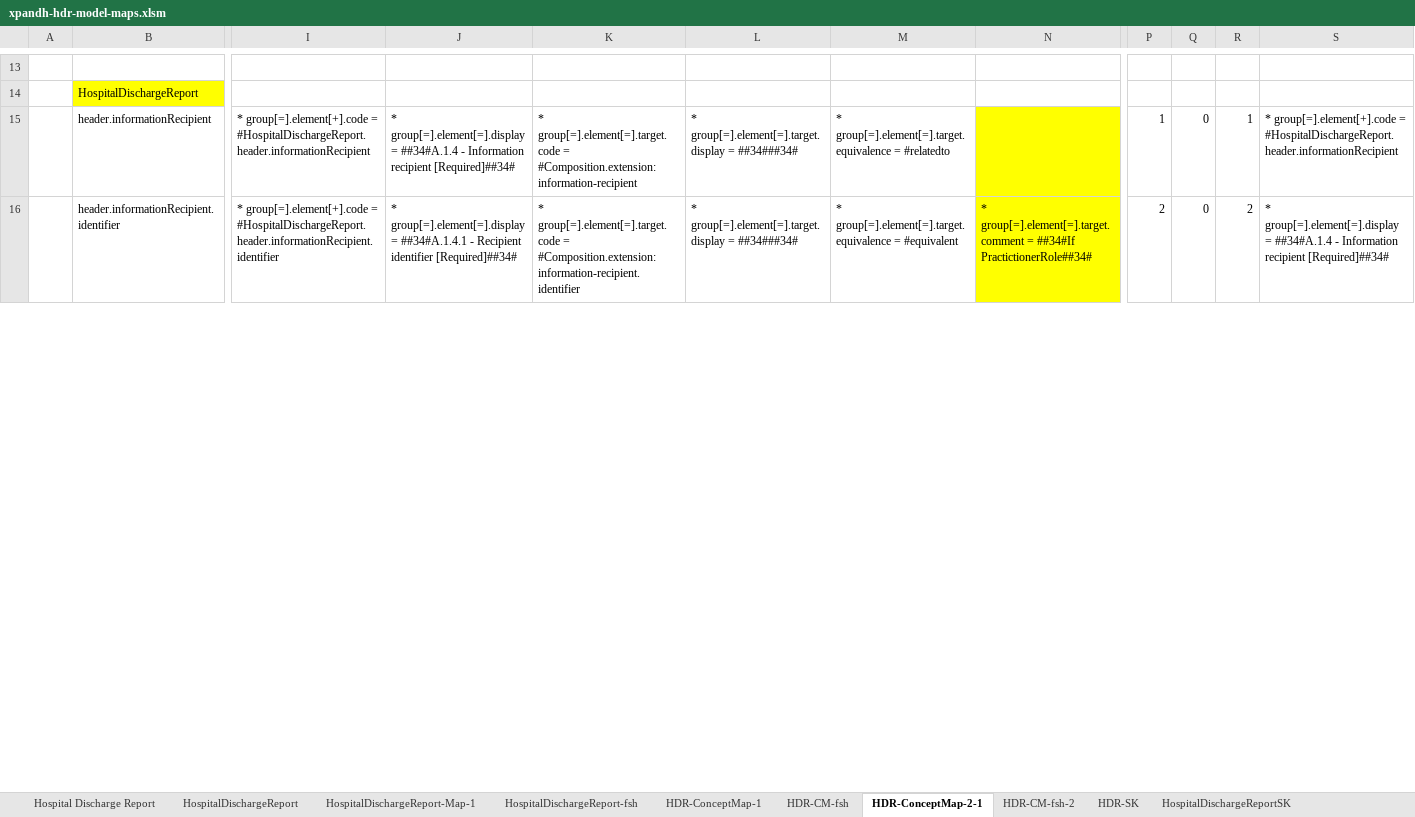
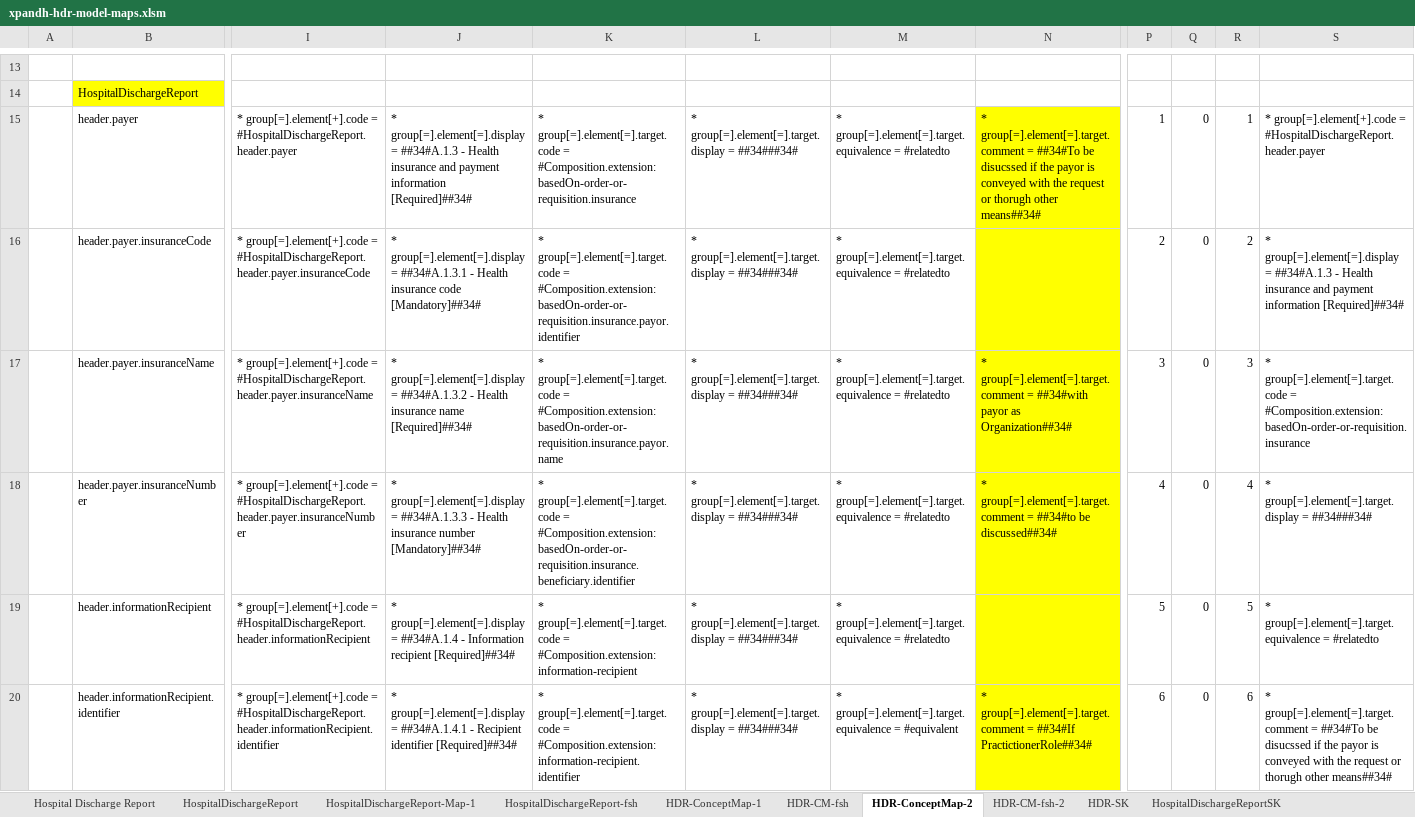
Before and after one commit to hl7-eu/xpandh-hdr, an Excel workbook: src-models/xpandh-hdr-model-maps.xlsm, sheet HDR-ConceptMap-2, drawn as a sheet; only a part is shown, gaps mark what is left out; values as stored, in another font and other column widths than the file's, no borders; addresses are those after the commit; rows hold the shown columns only; the diff covers the shown part only; the diff names each change by its address in the sheet, - before the commit and + after, or states it on an @@ line.

Commit message:
added payor

```diff
--- a/src-models/xpandh-hdr-model-maps.xlsm (sheet HDR-ConceptMap-2)
+++ b/src-models/xpandh-hdr-model-maps.xlsm (sheet HDR-ConceptMap-2)
-sheet tab: HDR-ConceptMap-2-1
+sheet tab: HDR-ConceptMap-2
+row 15:  | header.payer | * group[=].element[+].code = #HospitalDischargeReport.header.payer | * group[=].element[=].display = ##34#A.1.3 - Health insurance and payment information [Required]##34# | * group[=].element[=].target.code = #Composition.extension:basedOn-order-or-requisition.insurance | * group[=].element[=].target.display = ##34###34# | * group[=].element[=].target.equivalence = #relatedto | * group[=].element[=].target.comment = ##34#To be disucssed if the payor is conveyed with the request or thorugh other means##34# | 1 | 0 | 1 | * group[=].element[+].code = #HospitalDischargeReport.header.payer
+row 16:  | header.payer.insuranceCode | * group[=].element[+].code = #HospitalDischargeReport.header.payer.insuranceCode | * group[=].element[=].display = ##34#A.1.3.1 - Health insurance code [Mandatory]##34# | * group[=].element[=].target.code = #Composition.extension:basedOn-order-or-requisition.insurance.payor.identifier | * group[=].element[=].target.display = ##34###34# | * group[=].element[=].target.equivalence = #relatedto |  | 2 | 0 | 2 | * group[=].element[=].display = ##34#A.1.3 - Health insurance and payment information [Required]##34#
+row 17:  | header.payer.insuranceName | * group[=].element[+].code = #HospitalDischargeReport.header.payer.insuranceName | * group[=].element[=].display = ##34#A.1.3.2 - Health insurance name [Required]##34# | * group[=].element[=].target.code = #Composition.extension:basedOn-order-or-requisition.insurance.payor.name | * group[=].element[=].target.display = ##34###34# | * group[=].element[=].target.equivalence = #relatedto | * group[=].element[=].target.comment = ##34#with payor as Organization##34# | 3 | 0 | 3 | * group[=].element[=].target.code = #Composition.extension:basedOn-order-or-requisition.insurance
+row 18:  | header.payer.insuranceNumber | * group[=].element[+].code = #HospitalDischargeReport.header.payer.insuranceNumber | * group[=].element[=].display = ##34#A.1.3.3 - Health insurance number [Mandatory]##34# | * group[=].element[=].target.code = #Composition.extension:basedOn-order-or-requisition.insurance.beneficiary.identifier | * group[=].element[=].target.display = ##34###34# | * group[=].element[=].target.equivalence = #relatedto | * group[=].element[=].target.comment = ##34#to be discussed##34# | 4 | 0 | 4 | * group[=].element[=].target.display = ##34###34#
-P19: 1
+P19: 5
-R19: 1
+R19: 5
-S19: * group[=].element[+].code = #HospitalDischargeReport.header.informationRecipient
+S19: * group[=].element[=].target.equivalence = #relatedto
-P20: 2
+P20: 6
-R20: 2
+R20: 6
-S20: * group[=].element[=].display = ##34#A.1.4 - Information recipient [Required]##34#
+S20: * group[=].element[=].target.comment = ##34#To be disucssed if the payor is conveyed with the request or thorugh other means##34#
```
Also changed, not shown: 4 added rows, 4 removed rows, 178 edited cells and cell formats elsewhere in this sheet, sheet HDR-CM-fsh-2, formulas that keep their value, charts or pictures, 4 other files.
